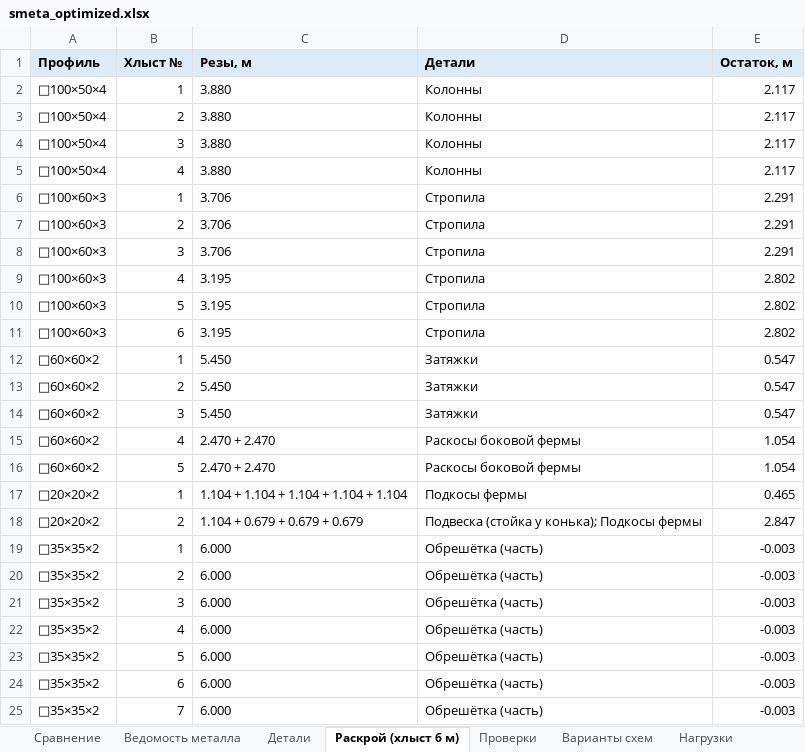
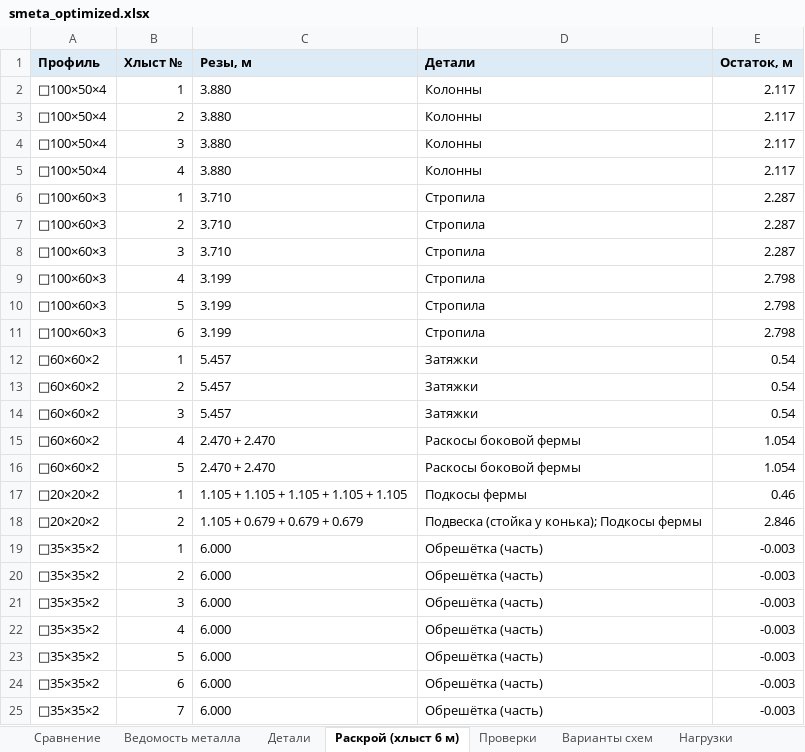
Before and after one commit to amazon-ua/drop_it, an Excel workbook: output/smeta_optimized.xlsx, sheet Раскрой (хлыст 6 м), drawn as a sheet; only a part is shown; values as stored, in another font and other column widths than the file's, no borders; the diff names each change by its address in the sheet, - before the commit and + after, or states it on an @@ line.

```diff
--- a/output/smeta_optimized.xlsx (sheet Раскрой (хлыст 6 м))
+++ b/output/smeta_optimized.xlsx (sheet Раскрой (хлыст 6 м))
-C6:C8 (Резы, м): 3.706
+C6:C8 (Резы, м): 3.710
-E6:E8 (Остаток, м): 2.291
+E6:E8 (Остаток, м): 2.287
-C9:C11 (Резы, м): 3.195
+C9:C11 (Резы, м): 3.199
-E9:E11 (Остаток, м): 2.802
+E9:E11 (Остаток, м): 2.798
-C12:C14 (Резы, м): 5.450
+C12:C14 (Резы, м): 5.457
-E12:E14 (Остаток, м): 0.547
+E12:E14 (Остаток, м): 0.54
-C17 (Резы, м): 1.104 + 1.104 + 1.104 + 1.104 + 1.104
+C17 (Резы, м): 1.105 + 1.105 + 1.105 + 1.105 + 1.105
-E17 (Остаток, м): 0.465
+E17 (Остаток, м): 0.46
-C18 (Резы, м): 1.104 + 0.679 + 0.679 + 0.679
+C18 (Резы, м): 1.105 + 0.679 + 0.679 + 0.679
-E18 (Остаток, м): 2.847
+E18 (Остаток, м): 2.846
```
Also changed, not shown: sheet Проверки, sheet Ведомость металла, sheet Детали, sheet Сравнение, 8 other files.
